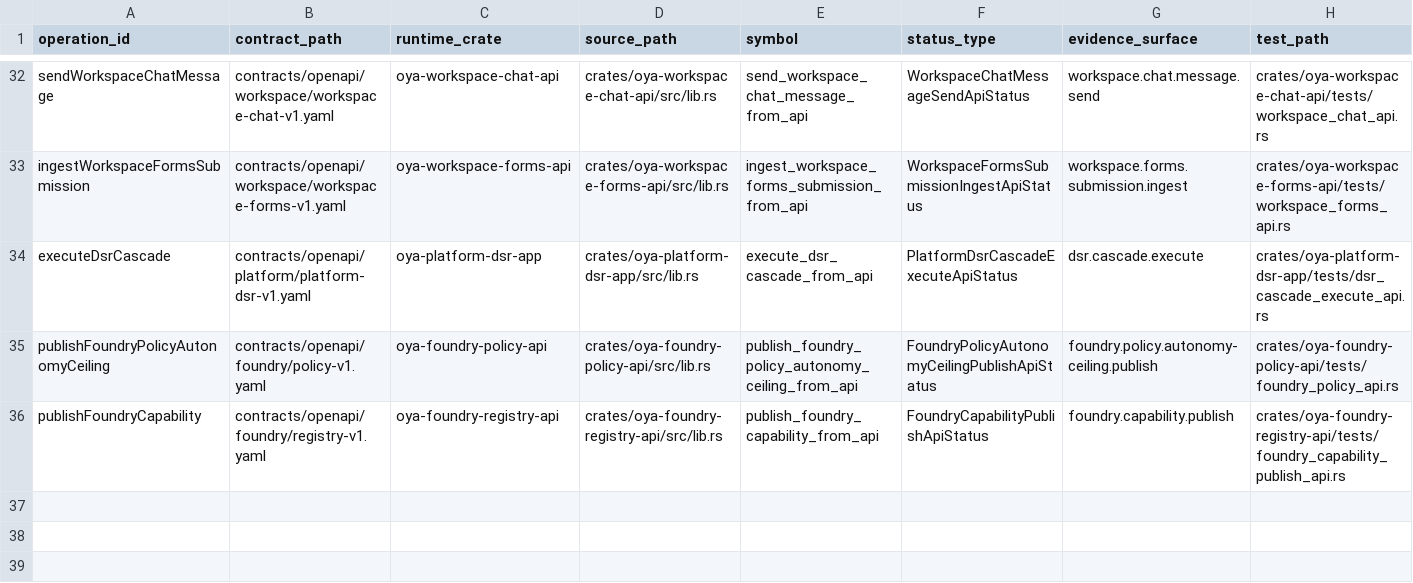
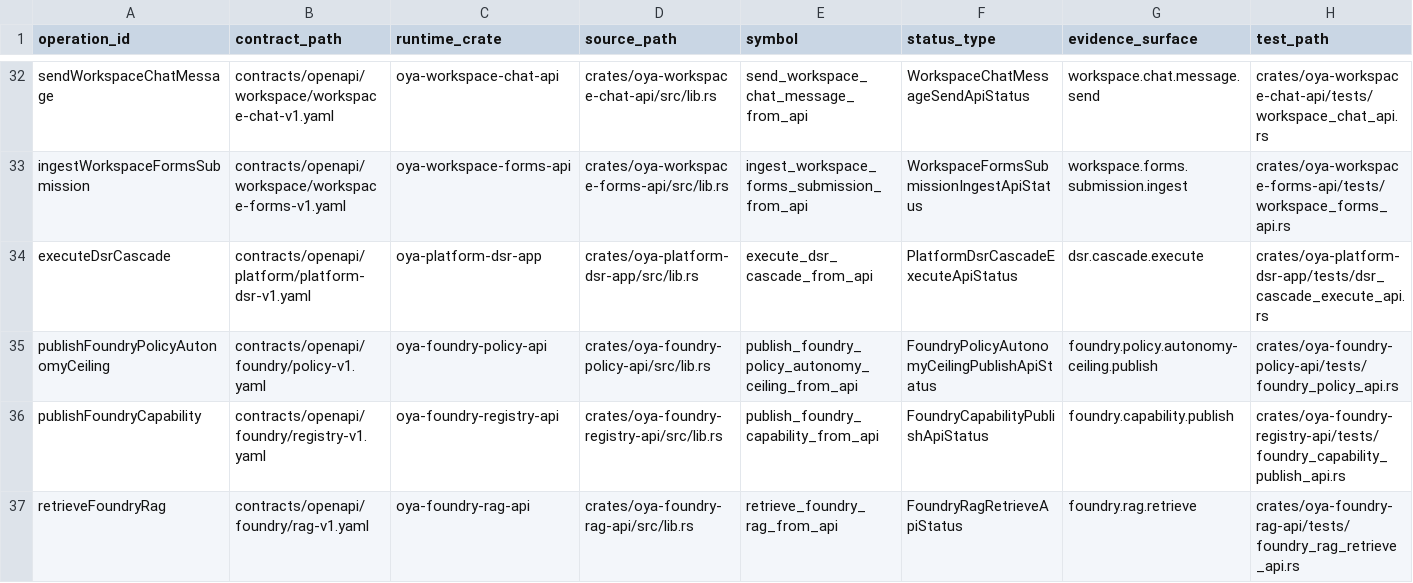
Before and after one commit to oyatie/oyatie, a TSV file: registry/openapi/runtime-bindings.tsv, drawn as a sheet; only a part is shown, gaps mark what is left out; rows hold the shown columns only; the diff names each change by its address in the sheet, - before the commit and + after, or states it on an @@ line.

```diff
--- a/registry/openapi/runtime-bindings.tsv
+++ b/registry/openapi/runtime-bindings.tsv
+row 37: retrieveFoundryRag | contracts/openapi/foundry/rag-v1.yaml | oya-foundry-rag-api | crates/oya-foundry-rag-api/src/lib.rs | retrieve_foundry_rag_from_api | FoundryRagRetrieveApiStatus | foundry.rag.retrieve | crates/oya-foundry-rag-api/tests/foundry_rag_retrieve_api.rs
```
Also changed, not shown: registry/docs/pipeline.tsv, registry/openapi/schema-bindings.tsv, 12 other files.
